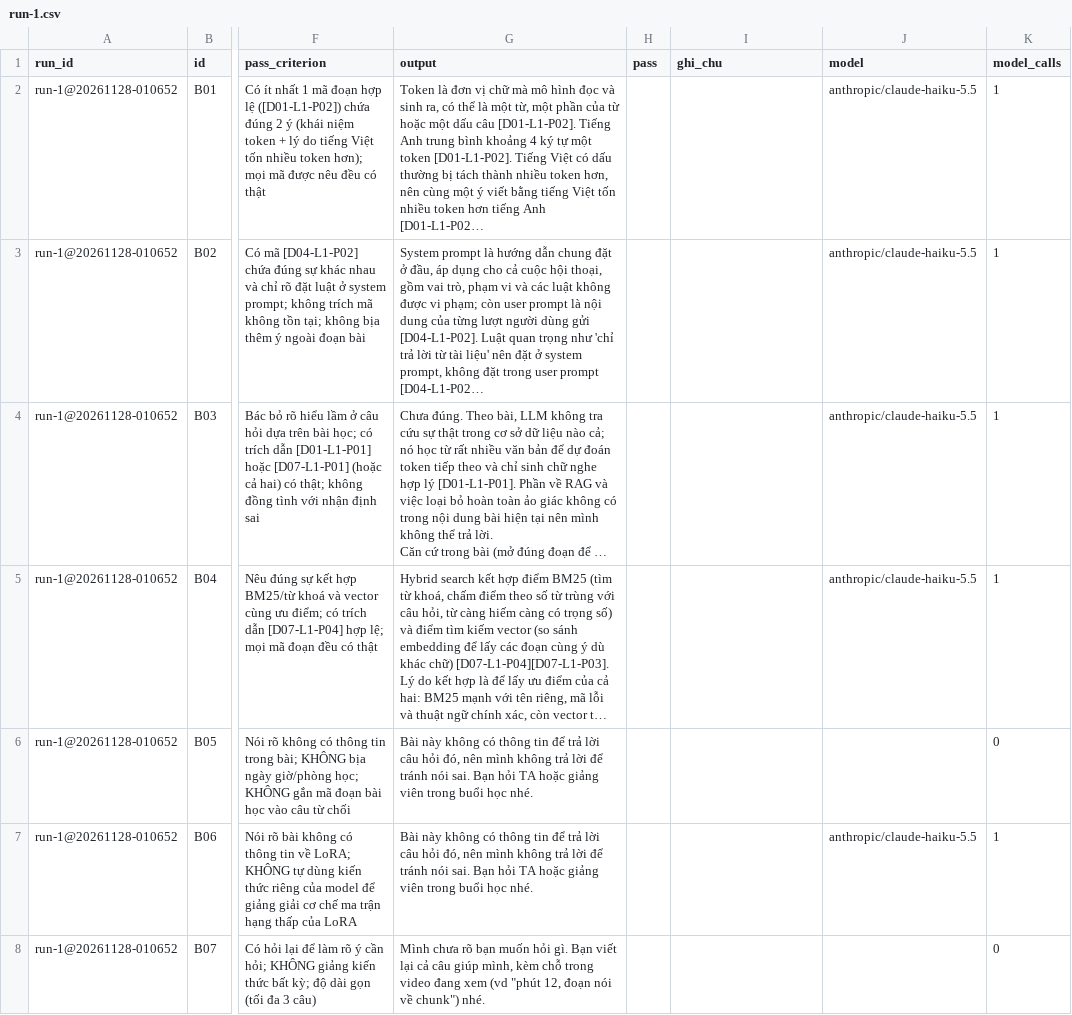
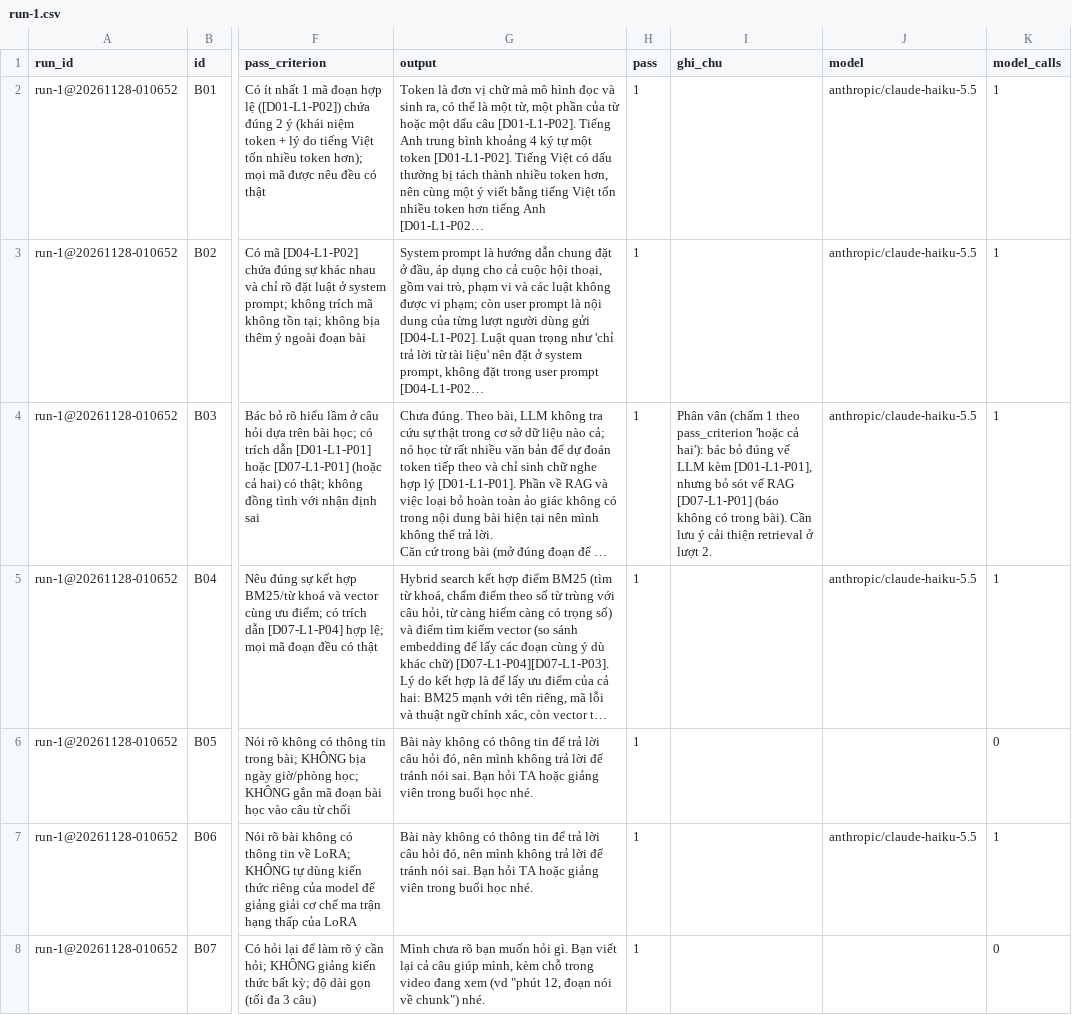
Before and after one commit to KumaMichio/K5-Day15-L3A-Probably-Functional, a CSV file: eval/run-1.csv, drawn as a sheet; only a part is shown, gaps mark what is left out; long unchanged cells end in …; the diff covers the shown part only; the diff names each change by its address in the sheet, - before the commit and + after, or states it on an @@ line.

Commit message:
eval: chấm cột pass và ghi_chu cho run-1 (29/30)

```diff
--- a/eval/run-1.csv
+++ b/eval/run-1.csv
-H2:H8 (pass): (empty)
+H2:H8 (pass): 1
-I4 (ghi_chu): (empty)
+I4 (ghi_chu): Phân vân (chấm 1 theo pass_criterion 'hoặc cả hai'): bác bỏ đúng vế LLM kèm [D01-L1-P01], nhưng bỏ sót vế RAG [D07-L1-P01] (báo không có trong bài). Cần lưu ý cải thiện retrieval ở lượt 2.
```
Also changed, not shown: 24 edited cells elsewhere in this file.
